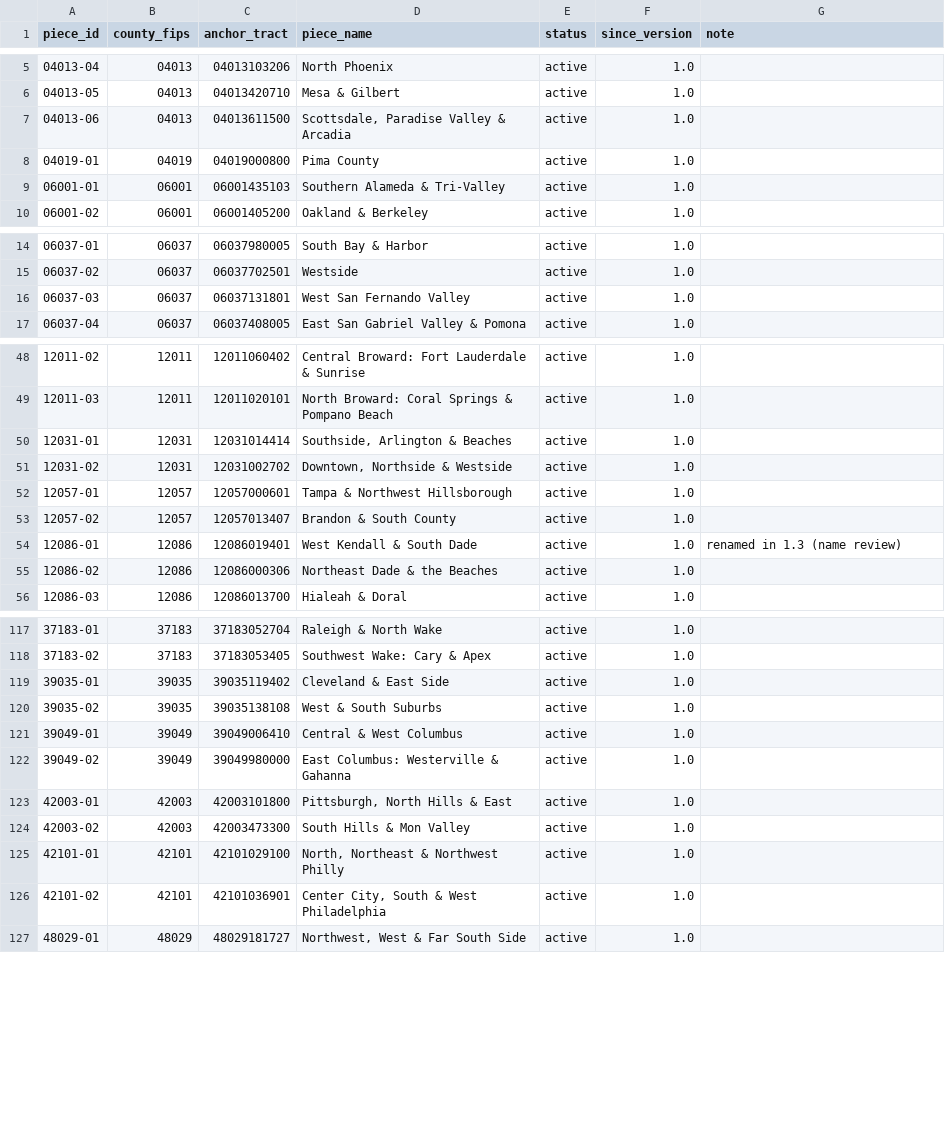
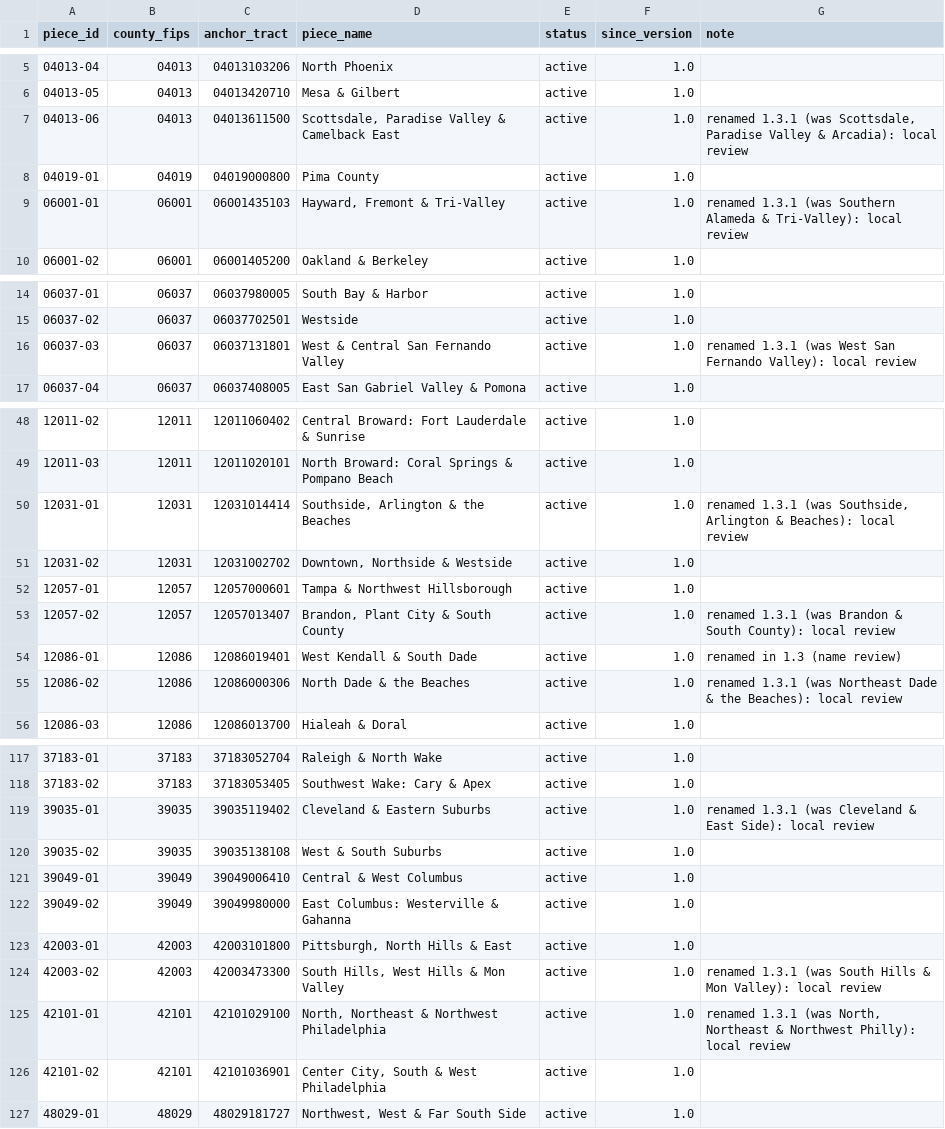
Before and after one commit to jcstockman/EconomicAtlas, a CSV file: regions/pieces/piece_registry.csv, drawn as a sheet; only a part is shown, gaps mark what is left out; the diff covers the shown part only.

```diff
--- a/regions/pieces/piece_registry.csv
+++ b/regions/pieces/piece_registry.csv
@@ -6,5 +6,5 @@ piece_id,county_fips,anchor_tract,piece_name,status,since_version,note
 04013-05,04013,04013420710,Mesa & Gilbert,active,1.0,
-04013-06,04013,04013611500,"Scottsdale, Paradise Valley & Arcadia",active,1.0,
+04013-06,04013,04013611500,"Scottsdale, Paradise Valley & Camelback East",active,1.0,"renamed 1.3.1 (was Scottsdale, Paradise Valley & Arcadia): local review"
 04019-01,04019,04019000800,Pima County,active,1.0,
-06001-01,06001,06001435103,Southern Alameda & Tri-Valley,active,1.0,
+06001-01,06001,06001435103,"Hayward, Fremont & Tri-Valley",active,1.0,renamed 1.3.1 (was Southern Alameda & Tri-Valley): local review
 06001-02,06001,06001405200,Oakland & Berkeley,active,1.0,
@@ -15,3 +15,3 @@ piece_id,county_fips,anchor_tract,piece_name,status,since_version,note
 06037-02,06037,06037702501,Westside,active,1.0,
-06037-03,06037,06037131801,West San Fernando Valley,active,1.0,
+06037-03,06037,06037131801,West & Central San Fernando Valley,active,1.0,renamed 1.3.1 (was West San Fernando Valley): local review
 06037-04,06037,06037408005,East San Gabriel Valley & Pomona,active,1.0,
@@ -49,8 +49,8 @@ piece_id,county_fips,anchor_tract,piece_name,status,since_version,note
 12011-03,12011,12011020101,North Broward: Coral Springs & Pompano Beach,active,1.0,
-12031-01,12031,12031014414,"Southside, Arlington & Beaches",active,1.0,
+12031-01,12031,12031014414,"Southside, Arlington & the Beaches",active,1.0,"renamed 1.3.1 (was Southside, Arlington & Beaches): local review"
 12031-02,12031,12031002702,"Downtown, Northside & Westside",active,1.0,
 12057-01,12057,12057000601,Tampa & Northwest Hillsborough,active,1.0,
-12057-02,12057,12057013407,Brandon & South County,active,1.0,
+12057-02,12057,12057013407,"Brandon, Plant City & South County",active,1.0,renamed 1.3.1 (was Brandon & South County): local review
 12086-01,12086,12086019401,West Kendall & South Dade,active,1.0,renamed in 1.3 (name review)
-12086-02,12086,12086000306,Northeast Dade & the Beaches,active,1.0,
+12086-02,12086,12086000306,North Dade & the Beaches,active,1.0,renamed 1.3.1 (was Northeast Dade & the Beaches): local review
 12086-03,12086,12086013700,Hialeah & Doral,active,1.0,
@@ -118,3 +118,3 @@ piece_id,county_fips,anchor_tract,piece_name,status,since_version,note
 37183-02,37183,37183053405,Southwest Wake: Cary & Apex,active,1.0,
-39035-01,39035,39035119402,Cleveland & East Side,active,1.0,
+39035-01,39035,39035119402,Cleveland & Eastern Suburbs,active,1.0,renamed 1.3.1 (was Cleveland & East Side): local review
 39035-02,39035,39035138108,West & South Suburbs,active,1.0,
@@ -123,4 +123,4 @@ piece_id,county_fips,anchor_tract,piece_name,status,since_version,note
 42003-01,42003,42003101800,"Pittsburgh, North Hills & East",active,1.0,
-42003-02,42003,42003473300,South Hills & Mon Valley,active,1.0,
-42101-01,42101,42101029100,"North, Northeast & Northwest Philly",active,1.0,
+42003-02,42003,42003473300,"South Hills, West Hills & Mon Valley",active,1.0,renamed 1.3.1 (was South Hills & Mon Valley): local review
+42101-01,42101,42101029100,"North, Northeast & Northwest Philadelphia",active,1.0,"renamed 1.3.1 (was North, Northeast & Northwest Philly): local review"
 42101-02,42101,42101036901,"Center City, South & West Philadelphia",active,1.0,
```
Also changed, not shown: 16 edited cells elsewhere in this file, regions/metros/crosswalk_unit_metro.csv, regions/metros/districts.csv, 19 other files.
